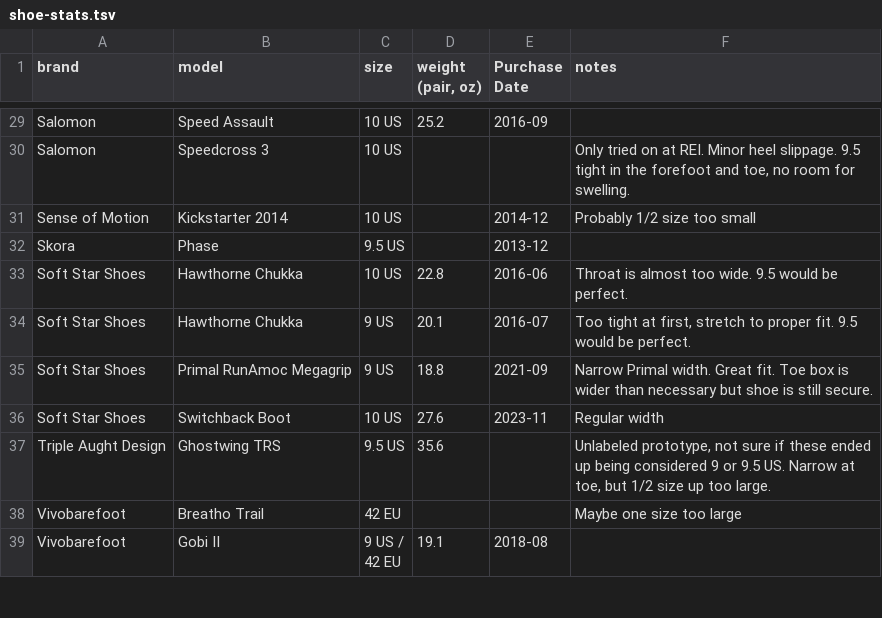
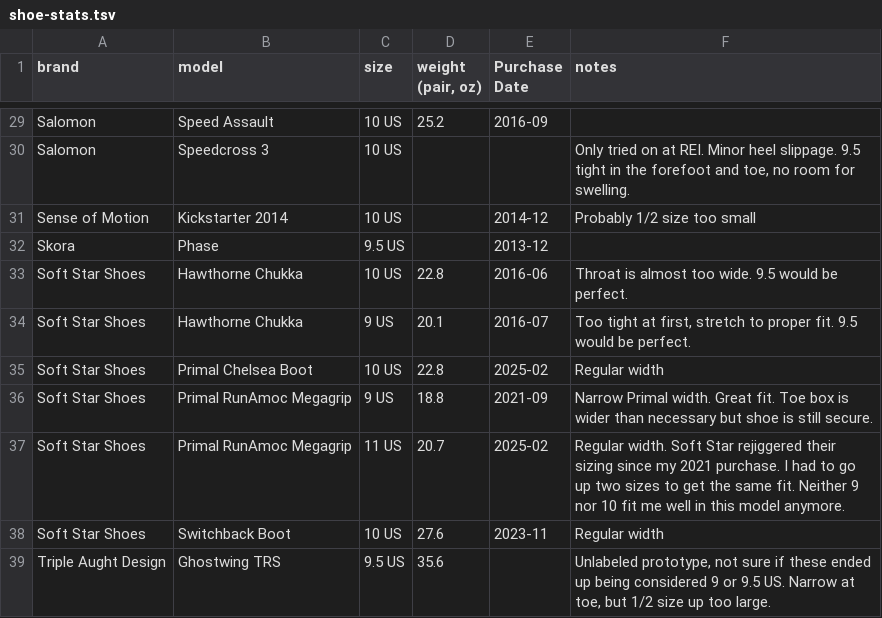
Before and after one commit to pigmonkey/shoe-stats, a TSV file: shoe-stats.tsv, drawn as a sheet; only a part is shown, gaps mark what is left out; the shorter side is filled out with more unchanged rows; the diff names each change by its address in the sheet, - before the commit and + after, or states it on an @@ line.

Commit message:
add new soft star shoes

```diff
--- a/shoe-stats.tsv
+++ b/shoe-stats.tsv
+row 35: Soft Star Shoes | Primal Chelsea Boot | 10 US | 22.8 | 2025-02 | Regular width
+row 37: Soft Star Shoes | Primal RunAmoc Megagrip | 11 US | 20.7 | 2025-02 | Regular width. Soft Star rejiggered their sizing since my 2021 purchase. I had to go up two sizes to get the same fit. Neither 9 nor 10 fit me well in this model anymore.
```
